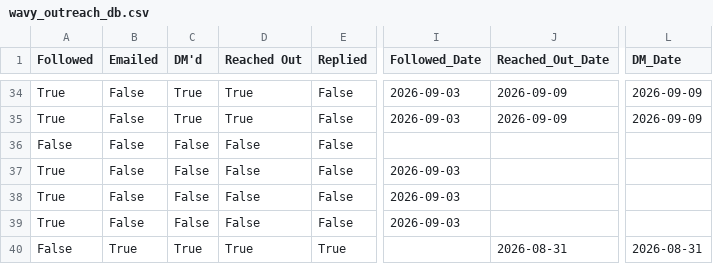
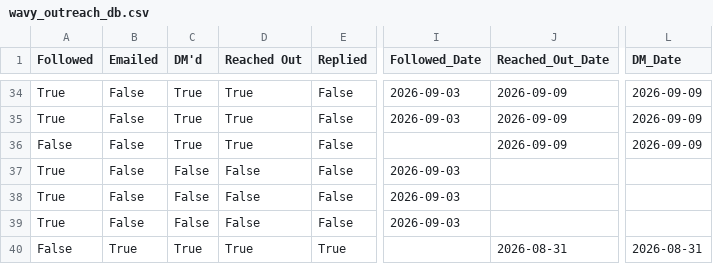
Before and after one commit to alexsamey95/wavyout, a CSV file: wavy_outreach_db.csv, drawn as a sheet; only a part is shown, gaps mark what is left out; the diff names each change by its address in the sheet, - before the commit and + after, or states it on an @@ line.

Commit message:
wavy data: update wavy_outreach_db.csv

```diff
--- a/wavy_outreach_db.csv
+++ b/wavy_outreach_db.csv
-C36 (DM'd): False
+C36 (DM'd): True
-D36 (Reached Out): False
+D36 (Reached Out): True
-J36 (Reached_Out_Date): (empty)
+J36 (Reached_Out_Date): 2026-09-09
-L36 (DM_Date): (empty)
+L36 (DM_Date): 2026-09-09
```
